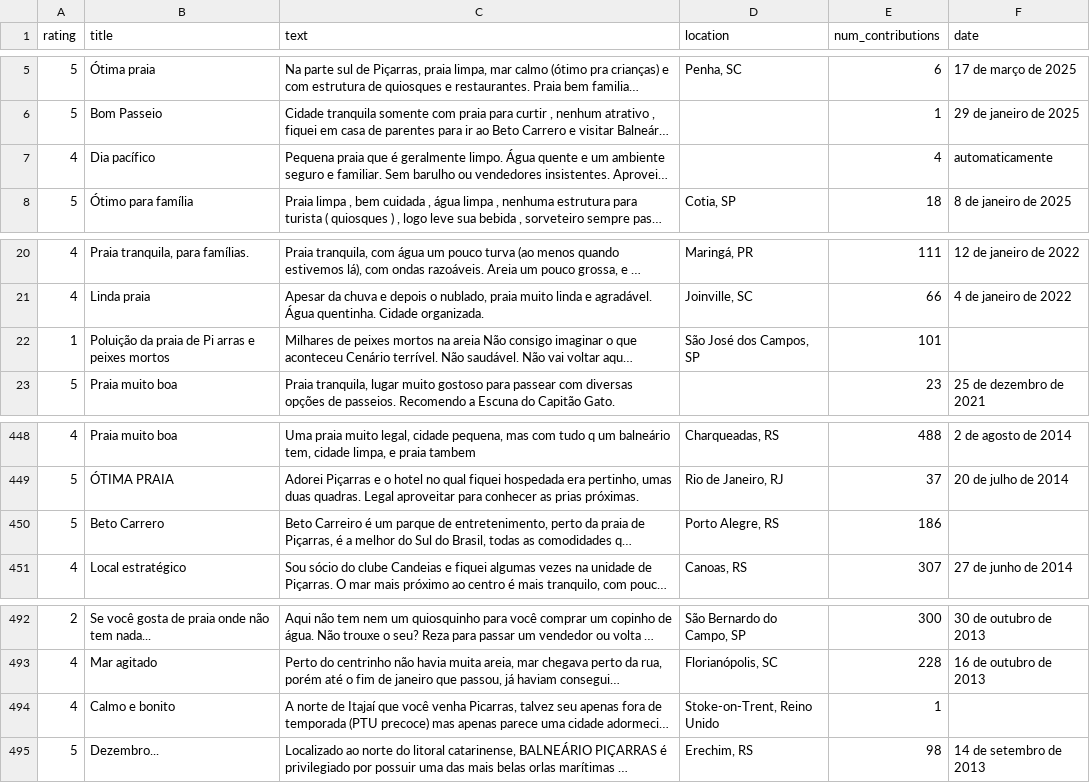
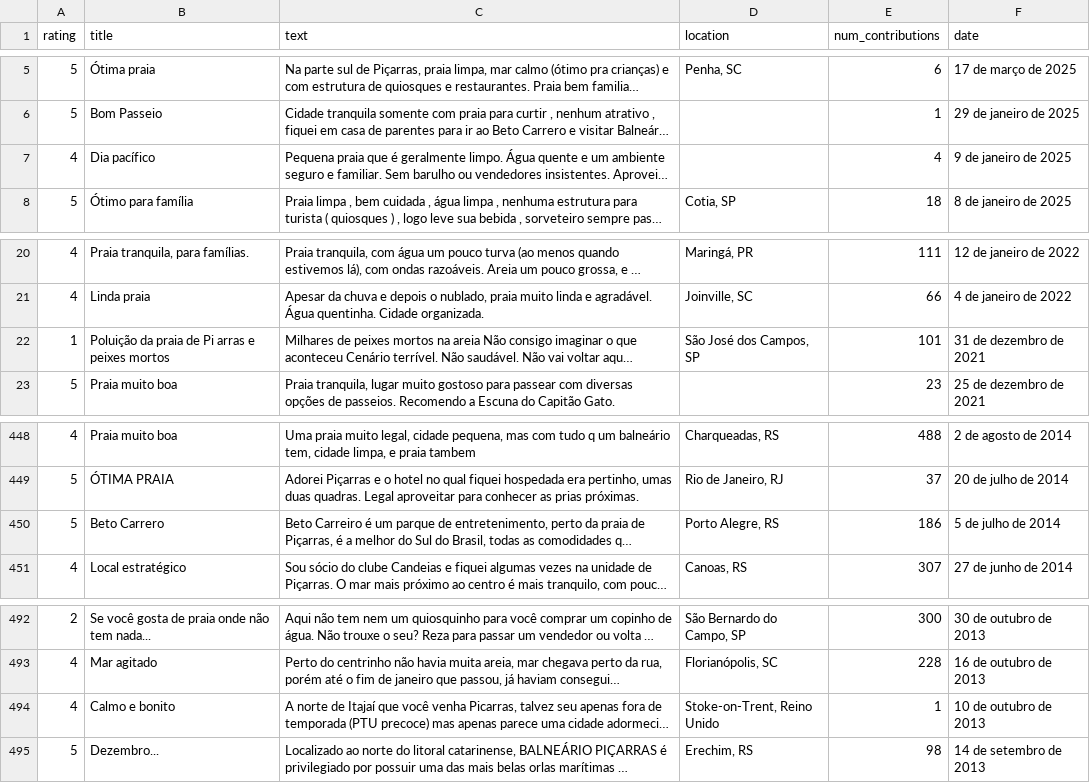
Before and after one commit to GCSouzaLab/NLP---Natural-Language-Processing, a CSV file: csv/praia_piçarras.csv, drawn as a sheet; only a part is shown, gaps mark what is left out; long unchanged cells end in …; the diff names each change by its address in the sheet, - before the commit and + after, or states it on an @@ line.

```diff
--- a/csv/praia_piçarras.csv
+++ b/csv/praia_piçarras.csv
-F7 (date): automaticamente
+F7 (date): 9 de janeiro de 2025
-F22 (date): (empty)
+F22 (date): 31 de dezembro de 2021
-F450 (date): (empty)
+F450 (date): 5 de julho de 2014
-F494 (date): (empty)
+F494 (date): 10 de outubro de 2013
```
Also changed, not shown: csv/praia_brava.csv, csv/praia_da_atalaia.csv, 5 other files.
